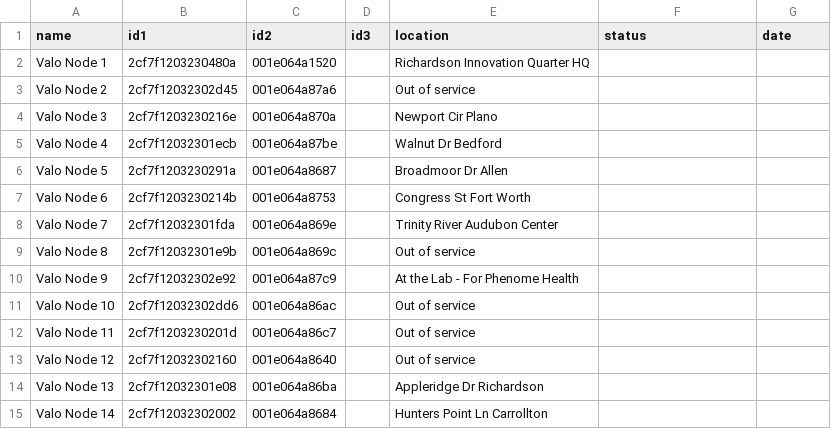
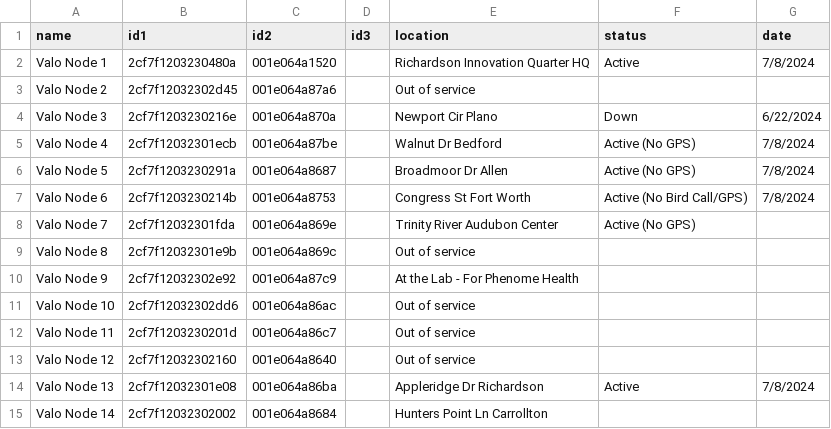
Before and after one commit to mi3nts/sensorDiaries, a CSV file: diaries/vaLoNodes.csv, drawn as a sheet.

Commit message:
Update vaLoNodes.csv

```diff
--- a/diaries/vaLoNodes.csv
+++ b/diaries/vaLoNodes.csv
@@ -1,9 +1,9 @@
 name,id1,id2,id3,location,status,date
-Valo Node 1,2cf7f1203230480a,001e064a1520,,Richardson Innovation Quarter HQ,,
+Valo Node 1,2cf7f1203230480a,001e064a1520,,Richardson Innovation Quarter HQ,Active,7/8/2024
 Valo Node 2,2cf7f12032302d45,001e064a87a6,,Out of service,,
-Valo Node 3,2cf7f1203230216e,001e064a870a,,Newport Cir Plano,,
-Valo Node 4,2cf7f12032301ecb,001e064a87be,,Walnut Dr Bedford,,
-Valo Node 5,2cf7f1203230291a,001e064a8687,,Broadmoor Dr Allen,,
-Valo Node 6,2cf7f1203230214b,001e064a8753,,Congress St Fort Worth,,
-Valo Node 7,2cf7f12032301fda,001e064a869e,,Trinity River Audubon Center,,
+Valo Node 3,2cf7f1203230216e,001e064a870a,,Newport Cir Plano,Down,6/22/2024
+Valo Node 4,2cf7f12032301ecb,001e064a87be,,Walnut Dr Bedford,Active (No GPS),7/8/2024
+Valo Node 5,2cf7f1203230291a,001e064a8687,,Broadmoor Dr Allen,Active (No GPS),7/8/2024
+Valo Node 6,2cf7f1203230214b,001e064a8753,,Congress St Fort Worth,Active (No Bird Call/GPS),7/8/2024
+Valo Node 7,2cf7f12032301fda,001e064a869e,,Trinity River Audubon Center,Active (No GPS),
 Valo Node 8,2cf7f12032301e9b,001e064a869c,,Out of service,,
@@ -13,3 +13,3 @@ Valo Node 11,2cf7f1203230201d,001e064a86c7,,Out of service,,
 Valo Node 12,2cf7f12032302160,001e064a8640,,Out of service,,
-Valo Node 13,2cf7f12032301e08,001e064a86ba,,Appleridge Dr Richardson,,
+Valo Node 13,2cf7f12032301e08,001e064a86ba,,Appleridge Dr Richardson,Active,7/8/2024
 Valo Node 14,2cf7f12032302002,001e064a8684,,Hunters Point Ln Carrollton,,
```
